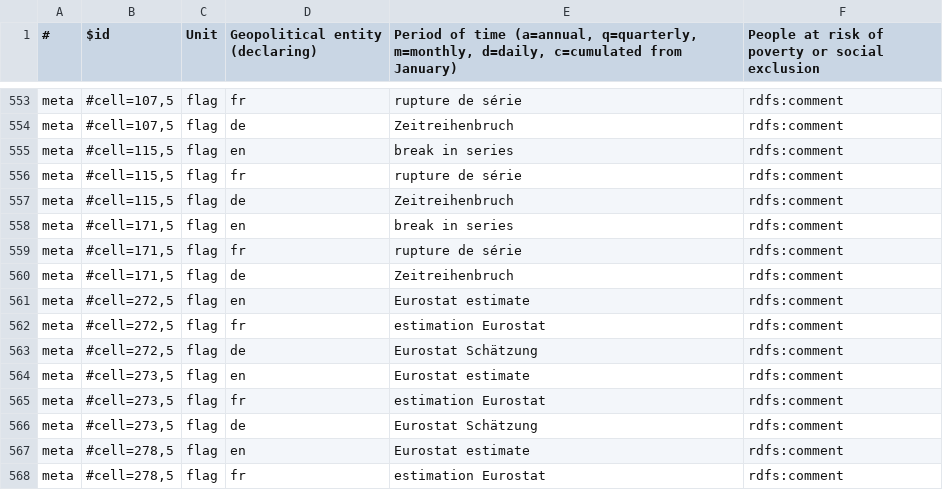
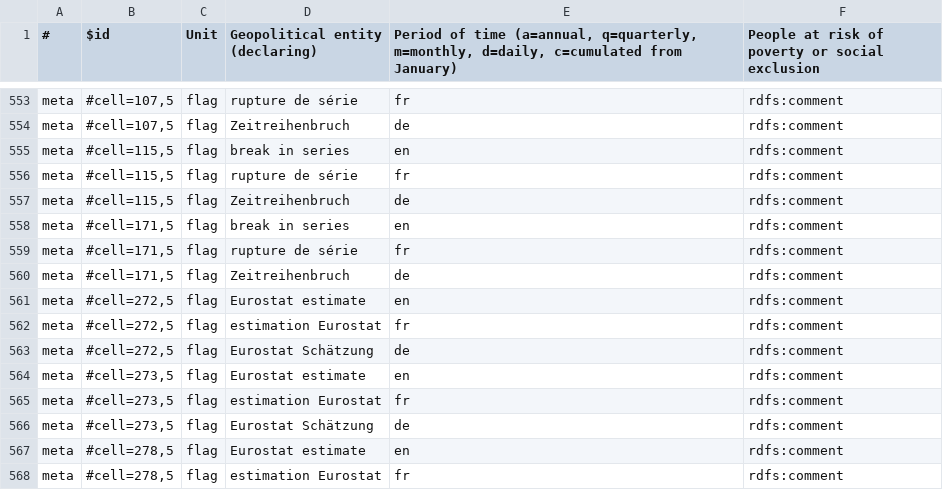
Before and after one commit to JeniT/linked-csv, a CSV file: examples/eurostat/t2020_50/t2020_50.csv, drawn as a sheet; only a part is shown, gaps mark what is left out; the diff covers the shown part only; the diff names each change by its address in the sheet, - before the commit and + after, or states it on an @@ line.

```diff
--- a/examples/eurostat/t2020_50/t2020_50.csv
+++ b/examples/eurostat/t2020_50/t2020_50.csv
-D553 (Geopolitical entity (declaring)): fr
+D553 (Geopolitical entity (declaring)): rupture de série
-E553: rupture de série
+E553: fr
-D554 (Geopolitical entity (declaring)): de
+D554 (Geopolitical entity (declaring)): Zeitreihenbruch
-E554: Zeitreihenbruch
+E554: de
-D555 (Geopolitical entity (declaring)): en
+D555 (Geopolitical entity (declaring)): break in series
-E555: break in series
+E555: en
-D556 (Geopolitical entity (declaring)): fr
+D556 (Geopolitical entity (declaring)): rupture de série
-E556: rupture de série
+E556: fr
-D557 (Geopolitical entity (declaring)): de
+D557 (Geopolitical entity (declaring)): Zeitreihenbruch
-E557: Zeitreihenbruch
+E557: de
-D558 (Geopolitical entity (declaring)): en
+D558 (Geopolitical entity (declaring)): break in series
-E558: break in series
+E558: en
-D559 (Geopolitical entity (declaring)): fr
+D559 (Geopolitical entity (declaring)): rupture de série
-E559: rupture de série
+E559: fr
-D560 (Geopolitical entity (declaring)): de
+D560 (Geopolitical entity (declaring)): Zeitreihenbruch
-E560: Zeitreihenbruch
+E560: de
-D561 (Geopolitical entity (declaring)): en
+D561 (Geopolitical entity (declaring)): Eurostat estimate
-E561: Eurostat estimate
+E561: en
-D562 (Geopolitical entity (declaring)): fr
+D562 (Geopolitical entity (declaring)): estimation Eurostat
-E562: estimation Eurostat
+E562: fr
-D563 (Geopolitical entity (declaring)): de
+D563 (Geopolitical entity (declaring)): Eurostat Schätzung
-E563: Eurostat Schätzung
+E563: de
-D564 (Geopolitical entity (declaring)): en
+D564 (Geopolitical entity (declaring)): Eurostat estimate
-E564: Eurostat estimate
+E564: en
-D565 (Geopolitical entity (declaring)): fr
+D565 (Geopolitical entity (declaring)): estimation Eurostat
-E565: estimation Eurostat
+E565: fr
-D566 (Geopolitical entity (declaring)): de
+D566 (Geopolitical entity (declaring)): Eurostat Schätzung
-E566: Eurostat Schätzung
+E566: de
-D567 (Geopolitical entity (declaring)): en
+D567 (Geopolitical entity (declaring)): Eurostat estimate
-E567: Eurostat estimate
+E567: en
-D568 (Geopolitical entity (declaring)): fr
+D568 (Geopolitical entity (declaring)): estimation Eurostat
-E568: estimation Eurostat
+E568: fr
```
Also changed, not shown: 72 edited cells elsewhere in this file, examples/eurostat/t2020_50/geo.csv, examples/eurostat/t2020_50/unit.csv, 10 other files.
